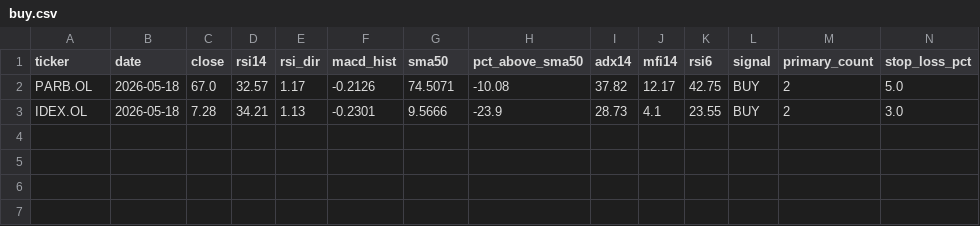
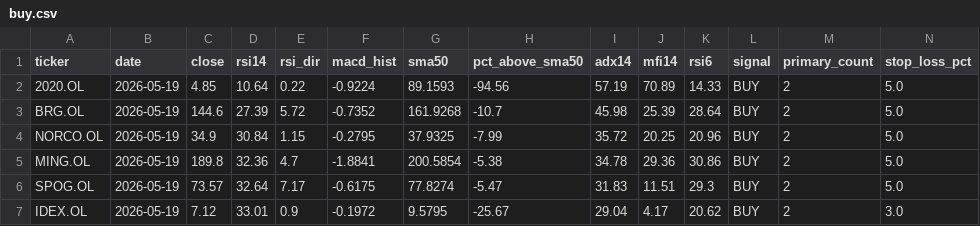
Before and after one commit to keresell-coder/oslo-screener, a CSV file: buy.csv, drawn as a sheet; only a part is shown; removed rows and columns are numbered as before the commit, all else as after; rows hold the shown columns only; the diff names each change by its address in the sheet, - before the commit and + after, or states it on an @@ line.

```diff
--- a/buy.csv
+++ b/buy.csv
-row 2: PARB.OL | 2026-05-18 | 67.0 | 32.57 | 1.17 | -0.2126 | 74.5071 | -10.08 | 37.82 | 12.17 | 42.75 | BUY | 2 | 5.0
+row 2: 2020.OL | 2026-05-19 | 4.85 | 10.64 | 0.22 | -0.9224 | 89.1593 | -94.56 | 57.19 | 70.89 | 14.33 | BUY | 2 | 5.0
+row 3: BRG.OL | 2026-05-19 | 144.6 | 27.39 | 5.72 | -0.7352 | 161.9268 | -10.7 | 45.98 | 25.39 | 28.64 | BUY | 2 | 5.0
+row 4: NORCO.OL | 2026-05-19 | 34.9 | 30.84 | 1.15 | -0.2795 | 37.9325 | -7.99 | 35.72 | 20.25 | 20.96 | BUY | 2 | 5.0
+row 5: MING.OL | 2026-05-19 | 189.8 | 32.36 | 4.7 | -1.8841 | 200.5854 | -5.38 | 34.78 | 29.36 | 30.86 | BUY | 2 | 5.0
+row 6: SPOG.OL | 2026-05-19 | 73.57 | 32.64 | 7.17 | -0.6175 | 77.8274 | -5.47 | 31.83 | 11.51 | 29.3 | BUY | 2 | 5.0
-B7 (date): 2026-05-18
+B7 (date): 2026-05-19
-C7 (close): 7.28
+C7 (close): 7.12
-D7 (rsi14): 34.21
+D7 (rsi14): 33.01
-E7 (rsi_dir): 1.13
+E7 (rsi_dir): 0.9
-F7 (macd_hist): -0.2301
+F7 (macd_hist): -0.1972
-G7 (sma50): 9.5666
+G7 (sma50): 9.5795
-H7 (pct_above_sma50): -23.9
+H7 (pct_above_sma50): -25.67
-I7 (adx14): 28.73
+I7 (adx14): 29.04
-J7 (mfi14): 4.1
+J7 (mfi14): 4.17
-K7 (rsi6): 23.55
+K7 (rsi6): 20.62
```
Also changed, not shown: latest.csv, sell.csv, 4 other files.
